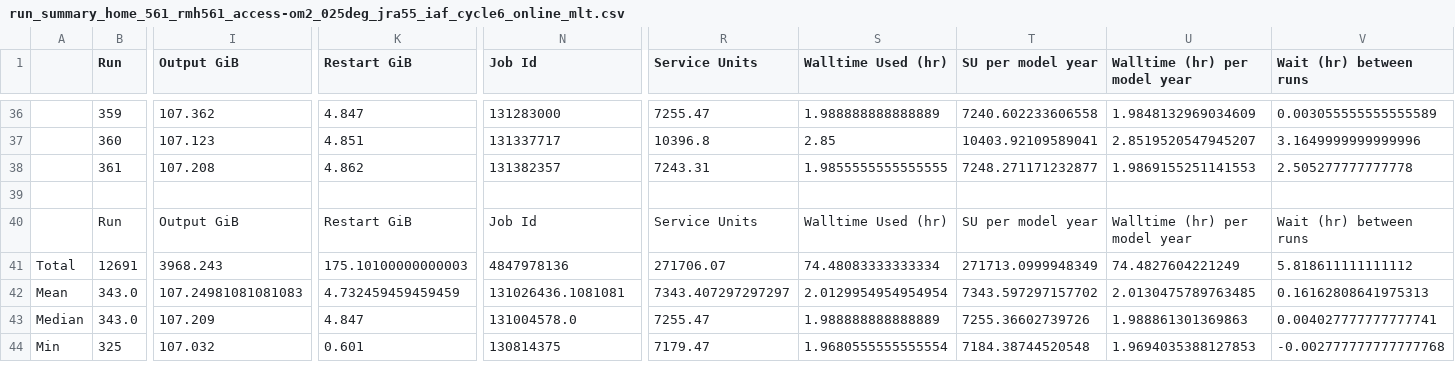
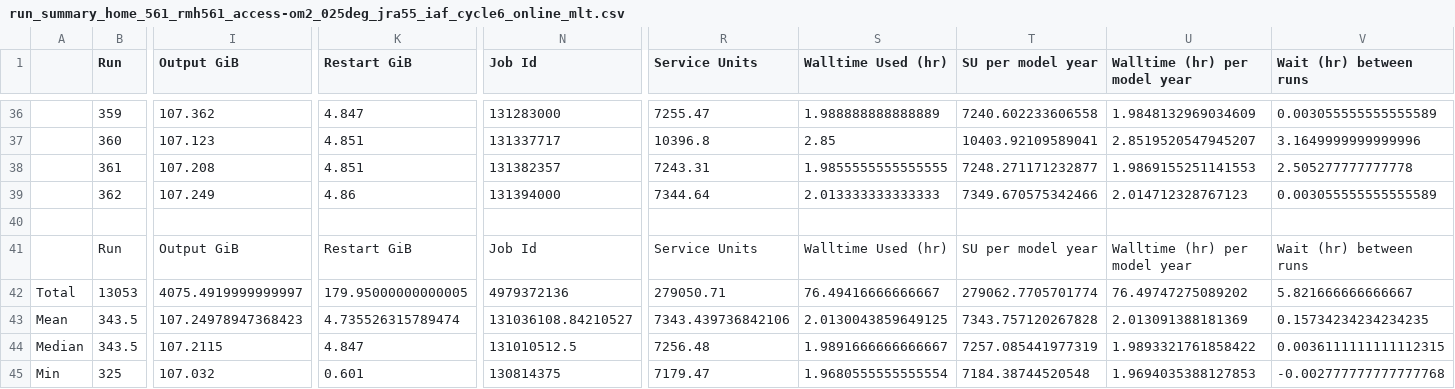
Before and after one commit to rmholmes/025deg_jra55_iaf, a CSV file: run_summary_home_561_rmh561_access-om2_025deg_jra55_iaf_cycle6_online_mlt.csv, drawn as a sheet; only a part is shown, gaps mark what is left out; removed rows and columns are numbered as before the commit, all else as after; rows hold the shown columns only; the diff covers the shown part only; the diff names each change by its address in the sheet, - before the commit and + after, or states it on an @@ line.

Commit message:
update run summary

```diff
--- a/run_summary_home_561_rmh561_access-om2_025deg_jra55_iaf_cycle6_online_mlt.csv
+++ b/run_summary_home_561_rmh561_access-om2_025deg_jra55_iaf_cycle6_online_mlt.csv
-K38 (Restart GiB): 4.862
+K38 (Restart GiB): 4.851
+row 39:  | 362 | 107.249 | 4.86 | 131394000 | 7344.64 | 2.013333333333333 | 7349.670575342466 | 2.014712328767123 | 0.003055555555555589
-row 41: Total | 12691 | 3968.243 | 175.10100000000003 | 4847978136 | 271706.07 | 74.48083333333334 | 271713.0999948349 | 74.4827604221249 | 5.818611111111112
+row 42: Total | 13053 | 4075.4919999999997 | 179.95000000000005 | 4979372136 | 279050.71 | 76.49416666666667 | 279062.7705701774 | 76.49747275089202 | 5.821666666666667
-B43:B44 (Run): 343.0
+B43:B44 (Run): 343.5
-I43 (Output GiB): 107.24981081081083
+I43 (Output GiB): 107.24978947368423
-K43 (Restart GiB): 4.732459459459459
+K43 (Restart GiB): 4.735526315789474
-N43 (Job Id): 131026436.1081081
+N43 (Job Id): 131036108.84210527
-R43 (Service Units): 7343.407297297297
+R43 (Service Units): 7343.439736842106
-S43 (Walltime Used (hr)): 2.0129954954954954
+S43 (Walltime Used (hr)): 2.0130043859649125
-T43 (SU per model year): 7343.597297157702
+T43 (SU per model year): 7343.757120267828
-U43 (Walltime (hr) per model year): 2.0130475789763485
+U43 (Walltime (hr) per model year): 2.013091388181369
-V43 (Wait (hr) between runs): 0.16162808641975313
+V43 (Wait (hr) between runs): 0.15734234234234235
-I44 (Output GiB): 107.209
+I44 (Output GiB): 107.2115
-N44 (Job Id): 131004578.0
+N44 (Job Id): 131010512.5
-R44 (Service Units): 7255.47
+R44 (Service Units): 7256.48
-S44 (Walltime Used (hr)): 1.988888888888889
+S44 (Walltime Used (hr)): 1.9891666666666667
-T44 (SU per model year): 7255.36602739726
+T44 (SU per model year): 7257.085441977319
-U44 (Walltime (hr) per model year): 1.988861301369863
+U44 (Walltime (hr) per model year): 1.9893321761858422
-V44 (Wait (hr) between runs): 0.004027777777777741
+V44 (Wait (hr) between runs): 0.0036111111111112315
```
Also changed, not shown: 48 edited cells elsewhere in this file.
